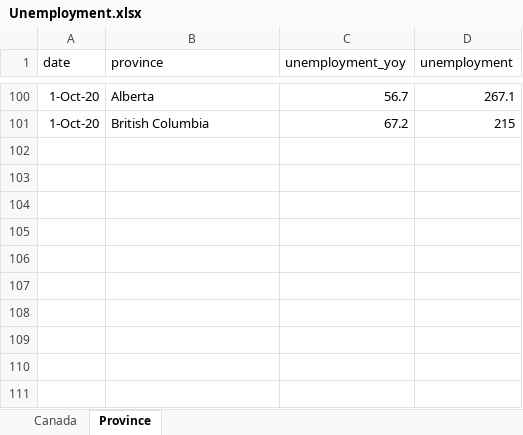
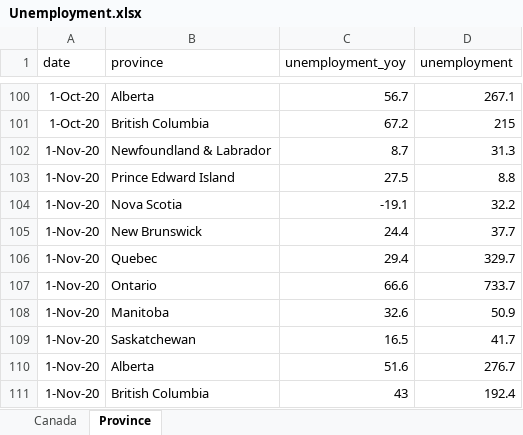
Before and after one commit to minnzc/Canada_COVID19, an Excel workbook: input_data/Unemployment.xlsx, sheet Province, drawn as a sheet; only a part is shown, gaps mark what is left out; values as stored, in another font and other column widths than the file's, no borders; the diff names each change by its address in the sheet, - before the commit and + after, or states it on an @@ line.

```diff
--- a/input_data/Unemployment.xlsx (sheet Province)
+++ b/input_data/Unemployment.xlsx (sheet Province)
+row 102: 1-Nov-20 | Newfoundland & Labrador | 8.7 | 31.3
+row 103: 1-Nov-20 | Prince Edward Island | 27.5 | 8.8
+row 104: 1-Nov-20 | Nova Scotia | -19.1 | 32.2
+row 105: 1-Nov-20 | New Brunswick | 24.4 | 37.7
+row 106: 1-Nov-20 | Quebec | 29.4 | 329.7
+row 107: 1-Nov-20 | Ontario | 66.6 | 733.7
+row 108: 1-Nov-20 | Manitoba | 32.6 | 50.9
+row 109: 1-Nov-20 | Saskatchewan | 16.5 | 41.7
+row 110: 1-Nov-20 | Alberta | 51.6 | 276.7
+row 111: 1-Nov-20 | British Columbia | 43 | 192.4
```
Also changed, not shown: sheet Canada, input_data/Govt_Response.xlsx, input_data/Govt_Stringency.xlsx, 13 other files.
